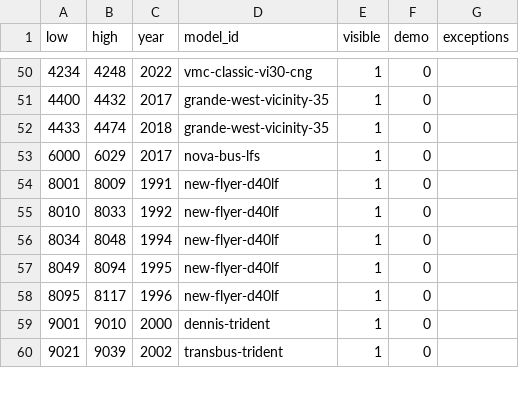
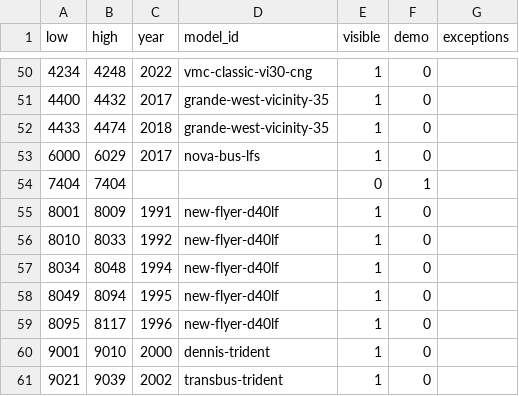
Before and after one commit to bumblesquashs/bctracker, a CSV file: static/orders.csv, drawn as a sheet; only a part is shown, gaps mark what is left out; the diff names each change by its address in the sheet, - before the commit and + after, or states it on an @@ line.

Commit message:
Update orders.csv

```diff
--- a/static/orders.csv
+++ b/static/orders.csv
+row 54: 7404 | 7404 |  |  | 0 | 1
```
